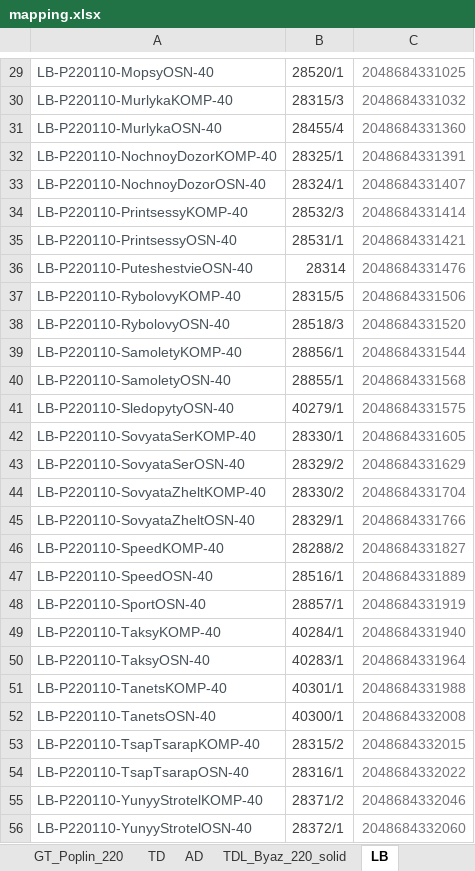
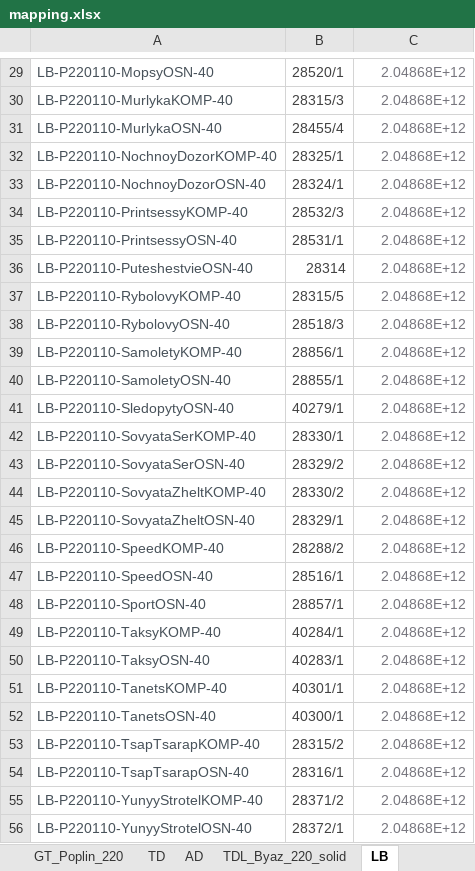
Before and after one commit to JUNKYASS/parse-fabric-stocks, an Excel workbook: data/mapping.xlsx, sheet LB, drawn as a sheet; only a part is shown, gaps mark what is left out; values as stored, in another font and other column widths than the file's, no borders; the diff covers the shown part only; the diff names each change by its address in the sheet, - before the commit and + after, or states it on an @@ line.

```diff
--- a/data/mapping.xlsx (sheet LB)
+++ b/data/mapping.xlsx (sheet LB)
-C29: 2048684331025
+C29: 2.04868E+12
-C30: 2048684331032
+C30: 2.04868E+12
-C31: 2048684331360
+C31: 2.04868E+12
-C32: 2048684331391
+C32: 2.04868E+12
-C33: 2048684331407
+C33: 2.04868E+12
-C34: 2048684331414
+C34: 2.04868E+12
-C35: 2048684331421
+C35: 2.04868E+12
-C36: 2048684331476
+C36: 2.04868E+12
-C37: 2048684331506
+C37: 2.04868E+12
-C38: 2048684331520
+C38: 2.04868E+12
-C39: 2048684331544
+C39: 2.04868E+12
-C40: 2048684331568
+C40: 2.04868E+12
-C41: 2048684331575
+C41: 2.04868E+12
-C42: 2048684331605
+C42: 2.04868E+12
-C43: 2048684331629
+C43: 2.04868E+12
-C44: 2048684331704
+C44: 2.04868E+12
-C45: 2048684331766
+C45: 2.04868E+12
-C46: 2048684331827
+C46: 2.04868E+12
-C47: 2048684331889
+C47: 2.04868E+12
-C48: 2048684331919
+C48: 2.04868E+12
-C49: 2048684331940
+C49: 2.04868E+12
-C50: 2048684331964
+C50: 2.04868E+12
-C51: 2048684331988
+C51: 2.04868E+12
-C52: 2048684332008
+C52: 2.04868E+12
-C53: 2048684332015
+C53: 2.04868E+12
-C54: 2048684332022
+C54: 2.04868E+12
-C55: 2048684332046
+C55: 2.04868E+12
-C56: 2048684332060
+C56: 2.04868E+12
```
Also changed, not shown: 32 added rows and 80 edited cells elsewhere in this sheet, sheet GT_Byaz_150_120, sheet GT_Byaz_150_140, sheet GT_Byaz_220_120, sheet GT_Poplin_220, sheet GT_Byaz_220_140, sheet AD, 1 more sheet, data/ready_stocks/galtex-ozon-stocks-updated.xlsx, data/ready_stocks/galtex-wb-stocks-updated.xlsx, 4 other files.
